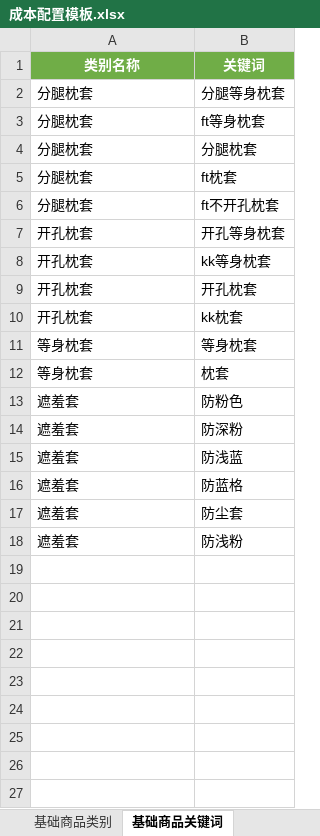
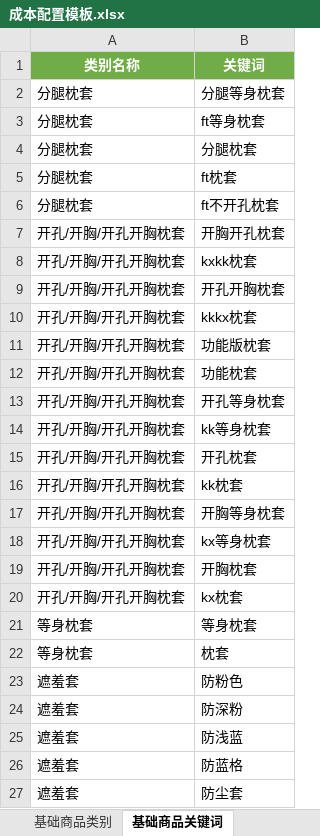
Before and after one commit to oti-dever/cost-calculator, an Excel workbook: 成本配置模板.xlsx, sheet 基础商品关键词, drawn as a sheet; only a part is shown; the shorter side is filled out with more unchanged rows; values as stored, in another font and other column widths than the file's, no borders; table styles not drawn; addresses are those after the commit; the diff names each change by its address in the sheet, - before the commit and + after, or states it on an @@ line.

```diff
--- a/成本配置模板.xlsx (sheet 基础商品关键词)
+++ b/成本配置模板.xlsx (sheet 基础商品关键词)
+row 7: 开孔/开胸/开孔开胸枕套 | 开胸开孔枕套
+row 8: 开孔/开胸/开孔开胸枕套 | kxkk枕套
+row 9: 开孔/开胸/开孔开胸枕套 | 开孔开胸枕套
+row 10: 开孔/开胸/开孔开胸枕套 | kkkx枕套
+row 11: 开孔/开胸/开孔开胸枕套 | 功能版枕套
+row 12: 开孔/开胸/开孔开胸枕套 | 功能枕套
-A13:A16 (类别名称): 开孔枕套
+A13:A16 (类别名称): 开孔/开胸/开孔开胸枕套
+row 17: 开孔/开胸/开孔开胸枕套 | 开胸等身枕套
+row 18: 开孔/开胸/开孔开胸枕套 | kx等身枕套
+row 19: 开孔/开胸/开孔开胸枕套 | 开胸枕套
+row 20: 开孔/开胸/开孔开胸枕套 | kx枕套
```
Also changed, not shown: sheet 基础商品价格, sheet 其他成本, sheet 基础商品类别, 11 other files.
